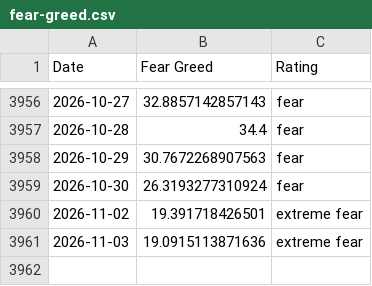
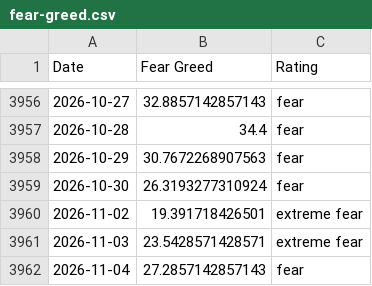
Before and after one commit to slncycle/fear-greed-data, a CSV file: fear-greed.csv, drawn as a sheet; only a part is shown, gaps mark what is left out.

```diff
--- a/fear-greed.csv
+++ b/fear-greed.csv
@@ -3960,2 +3960,3 @@ Date,Fear Greed,Rating
 2026-11-02,19.391718426501,extreme fear
-2026-11-03,19.0915113871636,extreme fear
+2026-11-03,23.5428571428571,extreme fear
+2026-11-04,27.2857142857143,fear
```
Also changed, not shown: datasets/cnn_fear_greed.csv, 1 other file.
